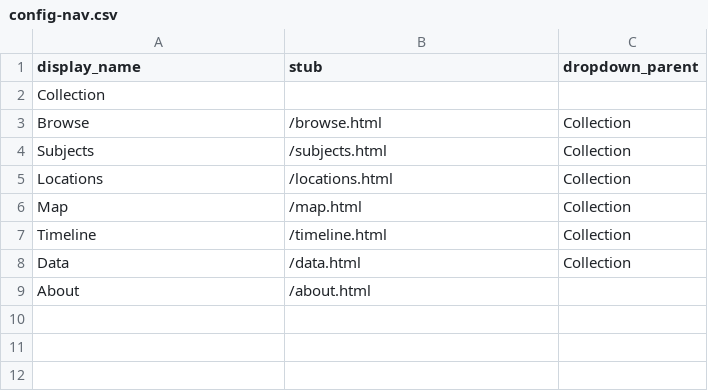
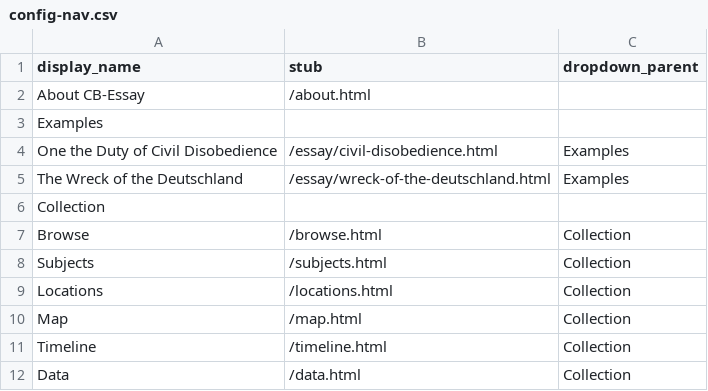
Before and after one commit to dcnb/cb-thread, a CSV file: _data/config-nav.csv, drawn as a sheet; removed rows and columns are numbered as before the commit, all else as after; the diff names each change by its address in the sheet, - before the commit and + after, or states it on an @@ line.

Commit message:
clean up and add for essay

```diff
--- a/_data/config-nav.csv
+++ b/_data/config-nav.csv
+row 2: About CB-Essay | /about.html
+row 3: Examples
+row 4: One the Duty of Civil Disobedience | /essay/civil-disobedience.html | Examples
+row 5: The Wreck of the Deutschland | /essay/wreck-of-the-deutschland.html | Examples
-row 9: About | /about.html
```
Also changed, not shown: 6 other files.
